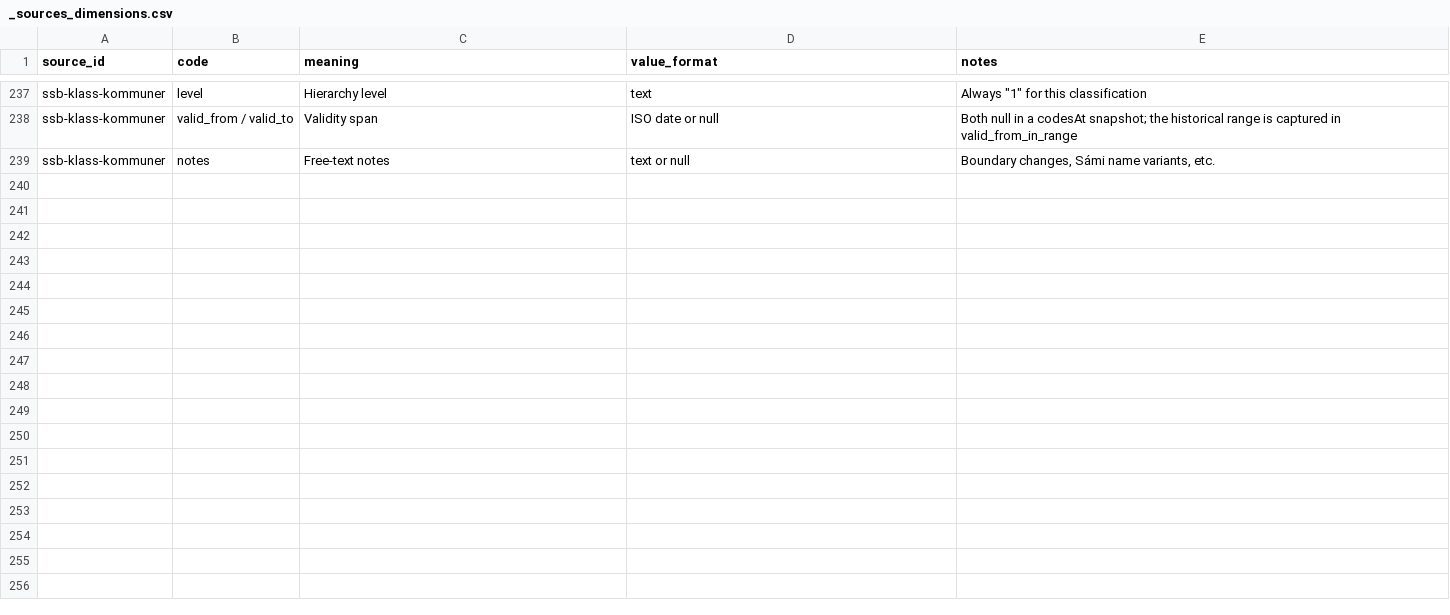
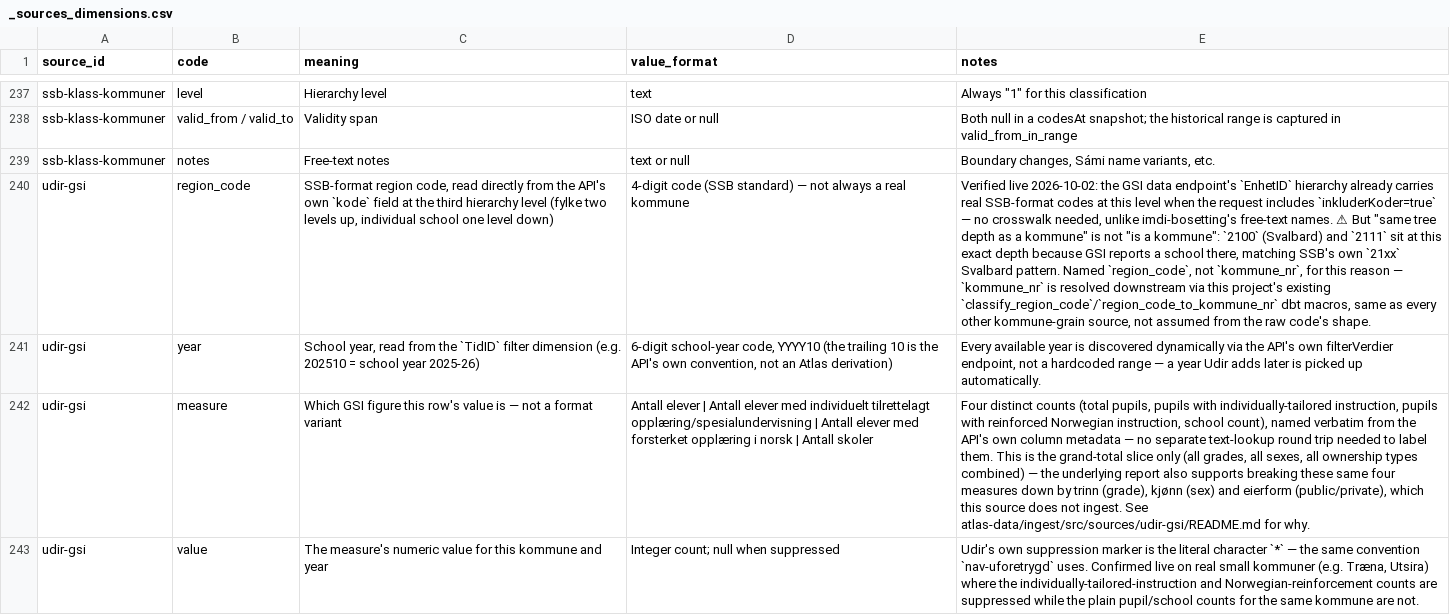
Before and after one commit to terchris/atlas, a CSV file: atlas-data/dbt/seeds/sources/_sources_dimensions.csv, drawn as a sheet; only a part is shown, gaps mark what is left out; the diff names each change by its address in the sheet, - before the commit and + after, or states it on an @@ line.

```diff
--- a/atlas-data/dbt/seeds/sources/_sources_dimensions.csv
+++ b/atlas-data/dbt/seeds/sources/_sources_dimensions.csv
+row 240: udir-gsi | region_code | SSB-format region code, read directly from the API's own `kode` field at the third hierarchy level (fylke two levels up, individual school one level down) | 4-digit code (SSB standard) — not always a real kommune | Verified live 2026-10-02: the GSI data endpoint's `EnhetID` hierarchy already carries real SSB-format codes at this level when the request includes `inkluderKoder=true` — no crosswalk needed, unlike imdi-bosetting's free-text names. ⚠ But "same tree depth as a kommune" is not "is a kommune": `2100` (Svalbard) and `2111` sit at this exact depth because GSI reports a school there, matching SSB's own `21xx` Svalbard pattern. Named `region_code`, not `kommune_nr`, for this reason — `kommune_nr` is resolved downstream via this project's existing `classify_region_code`/`region_code_to_kommune_nr` dbt macros, same as every other kommune-grain source, not assumed from the raw code's shape.
+row 241: udir-gsi | year | School year, read from the `TidID` filter dimension (e.g. 202510 = school year 2025-26) | 6-digit school-year code, YYYY10 (the trailing 10 is the API's own convention, not an Atlas derivation) | Every available year is discovered dynamically via the API's own filterVerdier endpoint, not a hardcoded range — a year Udir adds later is picked up automatically.
+row 242: udir-gsi | measure | Which GSI figure this row's value is — not a format variant | Antall elever | Antall elever med individuelt tilrettelagt opplæring/spesialundervisning | Antall elever med forsterket opplæring i norsk | Antall skoler | Four distinct counts (total pupils, pupils with individually-tailored instruction, pupils with reinforced Norwegian instruction, school count), named verbatim from the API's own column metadata — no separate text-lookup round trip needed to label them. This is the grand-total slice only (all grades, all sexes, all ownership types combined) — the underlying report also supports breaking these same four measures down by trinn (grade), kjønn (sex) and eierform (public/private), which this source does not ingest. See atlas-data/ingest/src/sources/udir-gsi/README.md for why.
+row 243: udir-gsi | value | The measure's numeric value for this kommune and year | Integer count; null when suppressed | Udir's own suppression marker is the literal character `*` — the same convention `nav-uforetrygd` uses. Confirmed live on real small kommuner (e.g. Træna, Utsira) where the individually-tailored-instruction and Norwegian-reinforcement counts are suppressed while the plain pupil/school counts for the same kommune are not.
```
Also changed, not shown: atlas-data/dbt/seeds/sources/_sources_manifest.csv, atlas-data/dbt/seeds/sources/api_v1_relations.csv, 35 other files.
